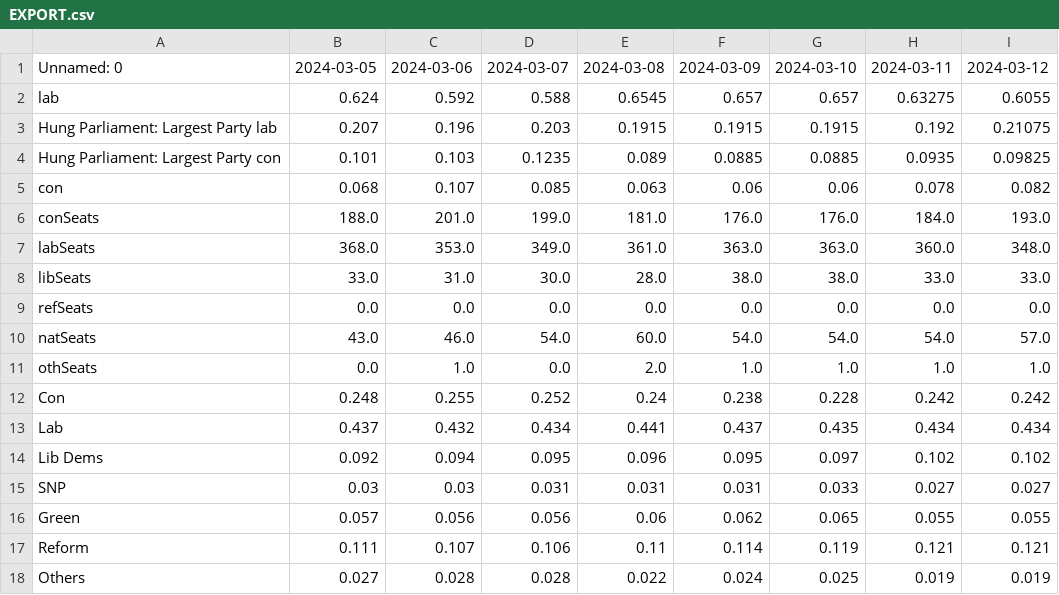
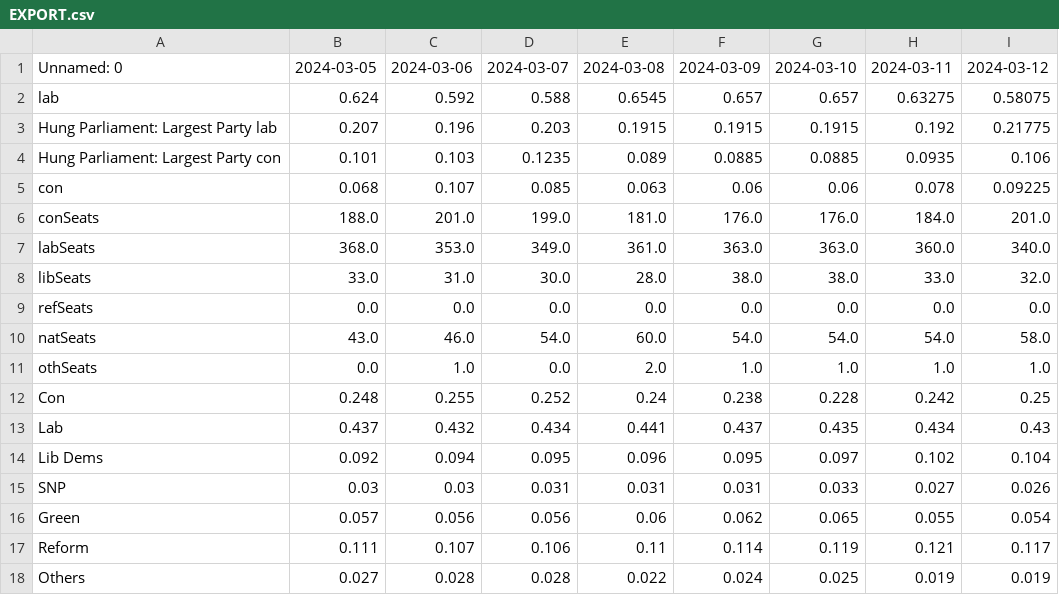
Before and after one commit to data-john/Politics, a CSV file: UKGE/outputs/EXPORT.csv, drawn as a sheet.

Commit message:
Auto Update

```diff
--- a/UKGE/outputs/EXPORT.csv
+++ b/UKGE/outputs/EXPORT.csv
@@ -1,18 +1,18 @@
 Unnamed: 0,2024-03-05,2024-03-06,2024-03-07,2024-03-08,2024-03-09,2024-03-10,2024-03-11,2024-03-12
-lab,0.624,0.592,0.588,0.6545,0.657,0.657,0.63275,0.6055
-Hung Parliament: Largest Party lab,0.207,0.196,0.203,0.1915,0.1915,0.1915,0.192,0.21075
-Hung Parliament: Largest Party con,0.101,0.103,0.1235,0.089,0.0885,0.0885,0.0935,0.09825
-con,0.068,0.107,0.085,0.063,0.06,0.06,0.078,0.082
-conSeats,188.0,201.0,199.0,181.0,176.0,176.0,184.0,193.0
-labSeats,368.0,353.0,349.0,361.0,363.0,363.0,360.0,348.0
-libSeats,33.0,31.0,30.0,28.0,38.0,38.0,33.0,33.0
+lab,0.624,0.592,0.588,0.6545,0.657,0.657,0.63275,0.58075
+Hung Parliament: Largest Party lab,0.207,0.196,0.203,0.1915,0.1915,0.1915,0.192,0.21775
+Hung Parliament: Largest Party con,0.101,0.103,0.1235,0.089,0.0885,0.0885,0.0935,0.106
+con,0.068,0.107,0.085,0.063,0.06,0.06,0.078,0.09225
+conSeats,188.0,201.0,199.0,181.0,176.0,176.0,184.0,201.0
+labSeats,368.0,353.0,349.0,361.0,363.0,363.0,360.0,340.0
+libSeats,33.0,31.0,30.0,28.0,38.0,38.0,33.0,32.0
 refSeats,0.0,0.0,0.0,0.0,0.0,0.0,0.0,0.0
-natSeats,43.0,46.0,54.0,60.0,54.0,54.0,54.0,57.0
+natSeats,43.0,46.0,54.0,60.0,54.0,54.0,54.0,58.0
 othSeats,0.0,1.0,0.0,2.0,1.0,1.0,1.0,1.0
-Con,0.248,0.255,0.252,0.24,0.238,0.228,0.242,0.242
-Lab,0.437,0.432,0.434,0.441,0.437,0.435,0.434,0.434
-Lib Dems,0.092,0.094,0.095,0.096,0.095,0.097,0.102,0.102
-SNP,0.03,0.03,0.031,0.031,0.031,0.033,0.027,0.027
-Green,0.057,0.056,0.056,0.06,0.062,0.065,0.055,0.055
-Reform,0.111,0.107,0.106,0.11,0.114,0.119,0.121,0.121
+Con,0.248,0.255,0.252,0.24,0.238,0.228,0.242,0.25
+Lab,0.437,0.432,0.434,0.441,0.437,0.435,0.434,0.43
+Lib Dems,0.092,0.094,0.095,0.096,0.095,0.097,0.102,0.104
+SNP,0.03,0.03,0.031,0.031,0.031,0.033,0.027,0.026
+Green,0.057,0.056,0.056,0.06,0.062,0.065,0.055,0.054
+Reform,0.111,0.107,0.106,0.11,0.114,0.119,0.121,0.117
 Others,0.027,0.028,0.028,0.022,0.024,0.025,0.019,0.019
```
